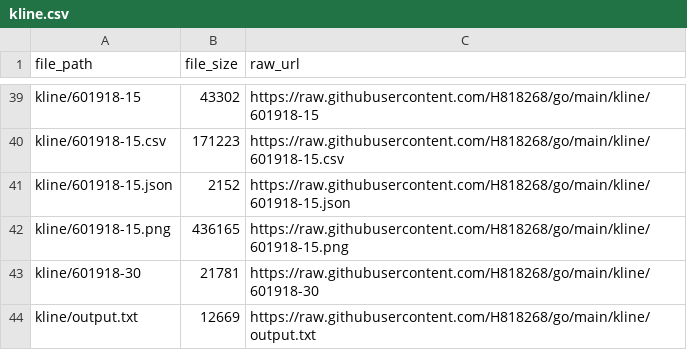
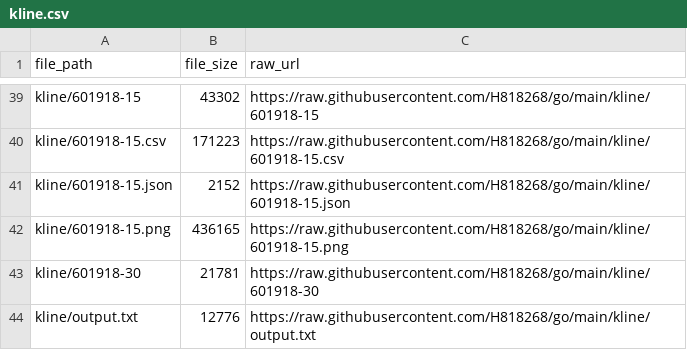
Before and after one commit to H818268/go, a CSV file: kline.csv, drawn as a sheet; only a part is shown, gaps mark what is left out.

Commit message:
Update index CSV 2026-11-23 11:26:01

```diff
--- a/kline.csv
+++ b/kline.csv
@@ -43,2 +43,2 @@ kline/601918-15.png,436165,https://raw.githubusercontent.com/H818268/go/main/kli
 kline/601918-30,21781,https://raw.githubusercontent.com/H818268/go/main/kline/601918-30
-kline/output.txt,12669,https://raw.githubusercontent.com/H818268/go/main/kline/output.txt
+kline/output.txt,12776,https://raw.githubusercontent.com/H818268/go/main/kline/output.txt
```
